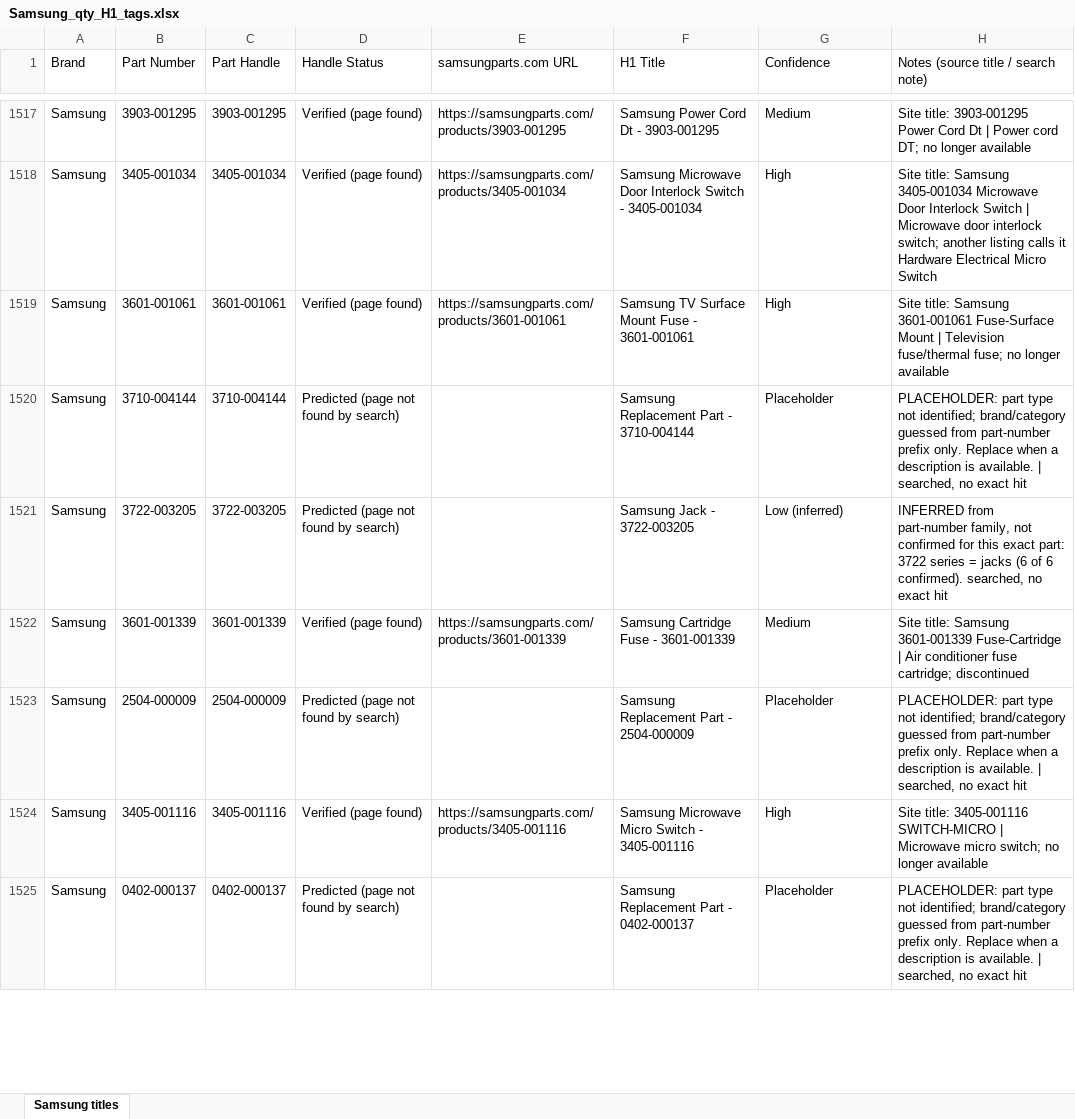
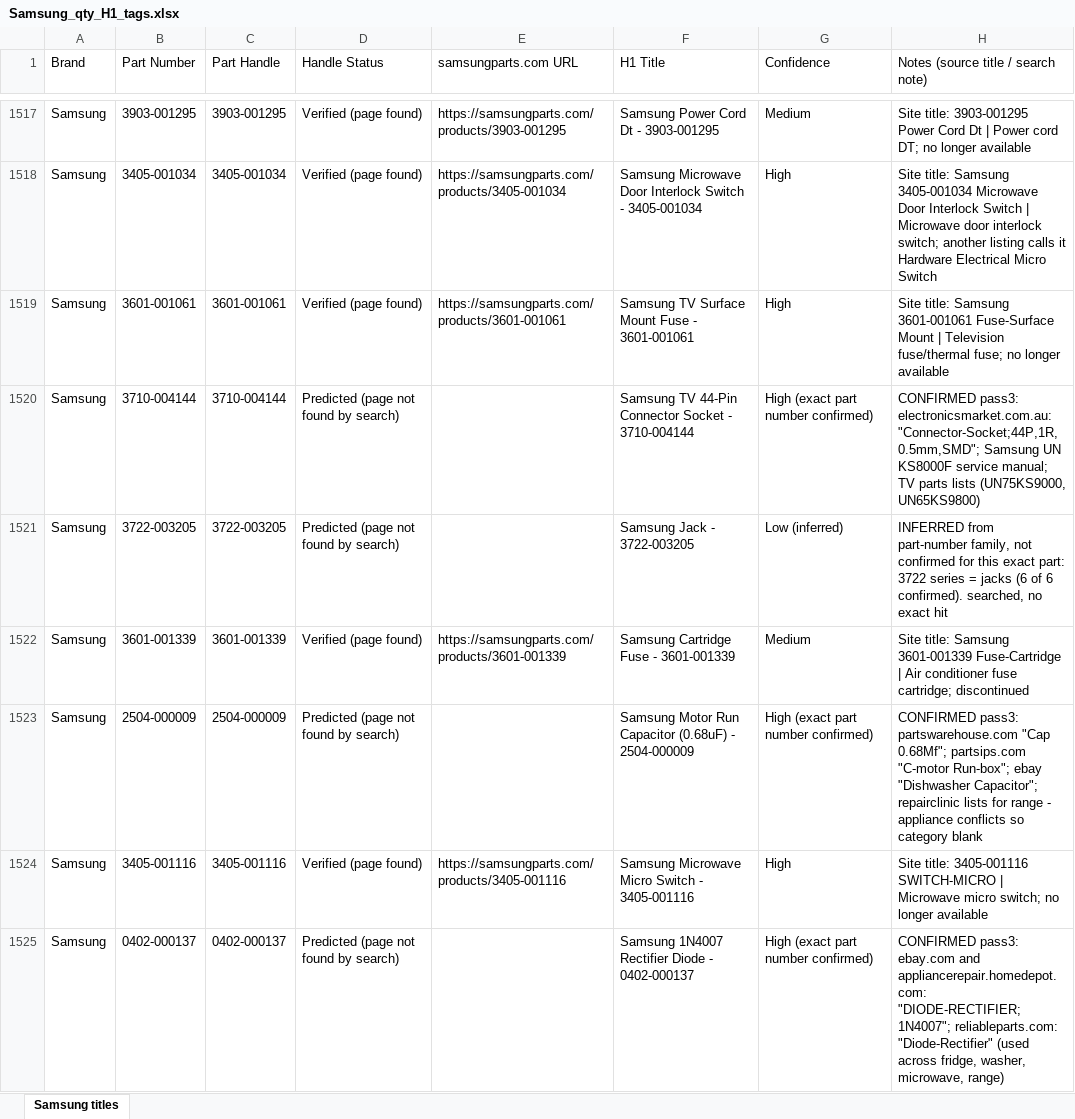
Before and after one commit to Abdul-nabi123/title-search, an Excel workbook: Samsung_qty_H1_tags.xlsx, sheet Samsung titles, drawn as a sheet; only a part is shown, gaps mark what is left out; values as stored, in another font and other column widths than the file's, no cell formats; the diff covers the shown part only; the diff names each change by its address in the sheet, - before the commit and + after, or states it on an @@ line.

```diff
--- a/Samsung_qty_H1_tags.xlsx (sheet Samsung titles)
+++ b/Samsung_qty_H1_tags.xlsx (sheet Samsung titles)
-F1520 (H1 Title): Samsung Replacement Part - 3710-004144
+F1520 (H1 Title): Samsung TV 44-Pin Connector Socket - 3710-004144
-G1520 (Confidence): Placeholder
+G1520 (Confidence): High (exact part number confirmed)
-H1520: PLACEHOLDER: part type not identified; brand/category guessed from part-number prefix only. Replace when a description is available. | searched, no exact hit
+H1520: CONFIRMED pass3: electronicsmarket.com.au: "Connector-Socket;44P,1R,0.5mm,SMD"; Samsung UN KS8000F service manual; TV parts lists (UN75KS9000, UN65KS9800)
-F1523 (H1 Title): Samsung Replacement Part - 2504-000009
+F1523 (H1 Title): Samsung Motor Run Capacitor (0.68uF) - 2504-000009
-G1523 (Confidence): Placeholder
+G1523 (Confidence): High (exact part number confirmed)
-H1523: PLACEHOLDER: part type not identified; brand/category guessed from part-number prefix only. Replace when a description is available. | searched, no exact hit
+H1523: CONFIRMED pass3: partswarehouse.com "Cap 0.68Mf"; partsips.com "C-motor Run-box"; ebay "Dishwasher Capacitor"; repairclinic lists for range - appliance conflicts so category blank
-F1525 (H1 Title): Samsung Replacement Part - 0402-000137
+F1525 (H1 Title): Samsung 1N4007 Rectifier Diode - 0402-000137
-G1525 (Confidence): Placeholder
+G1525 (Confidence): High (exact part number confirmed)
-H1525: PLACEHOLDER: part type not identified; brand/category guessed from part-number prefix only. Replace when a description is available. | searched, no exact hit
+H1525: CONFIRMED pass3: ebay.com and appliancerepair.homedepot.com: "DIODE-RECTIFIER;1N4007"; reliableparts.com: "Diode-Rectifier" (used across fridge, washer, microwave, range)
```
Also changed, not shown: 504 edited cells elsewhere in this sheet, cell formats.
